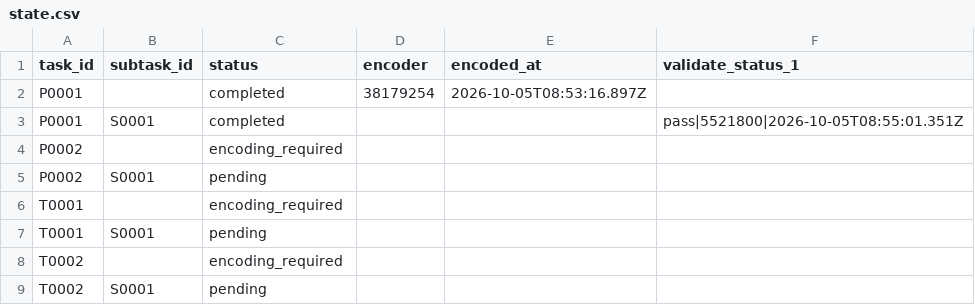
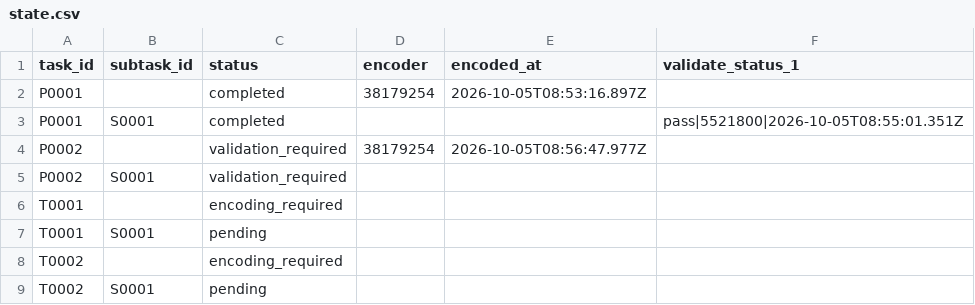
Before and after one commit to musicog/blume-und-duft, a CSV file: tracking/state.csv, drawn as a sheet.

```diff
--- a/tracking/state.csv
+++ b/tracking/state.csv
@@ -3,4 +3,4 @@ P0001,,completed,38179254,2026-10-05T08:53:16.897Z,
 P0001,S0001,completed,,,pass|5521800|2026-10-05T08:55:01.351Z
-P0002,,encoding_required,,,
-P0002,S0001,pending,,,
+P0002,,validation_required,38179254,2026-10-05T08:56:47.977Z,
+P0002,S0001,validation_required,,,
 T0001,,encoding_required,,,
```
Also changed, not shown: tracking/history.csv, 3 other files.
